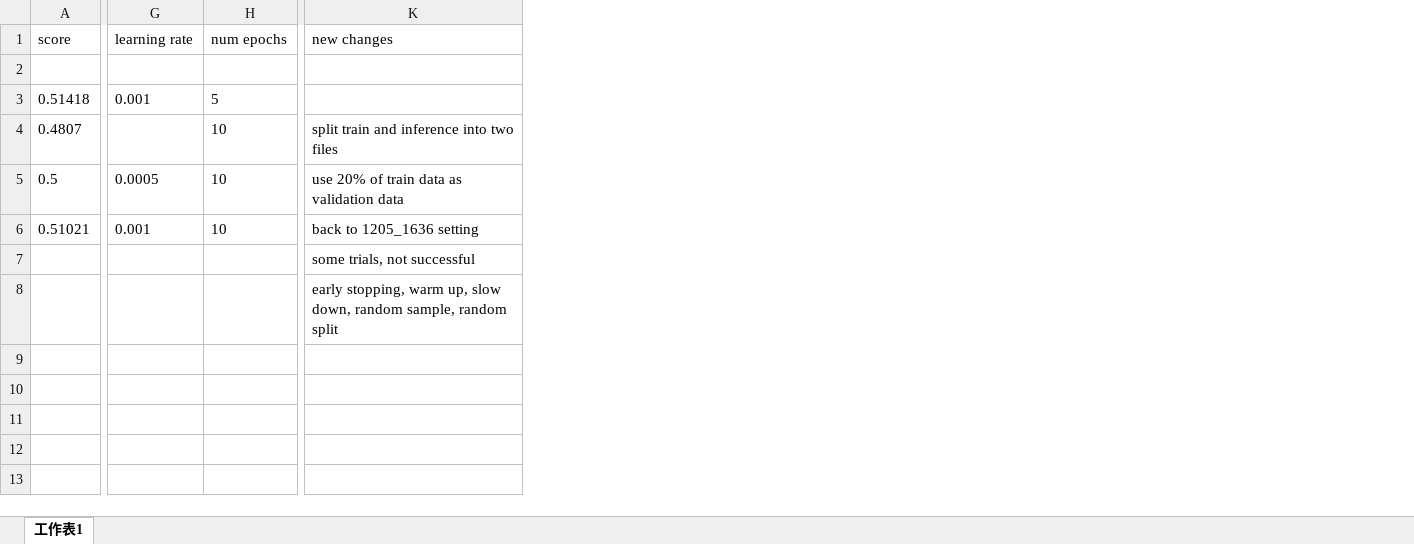
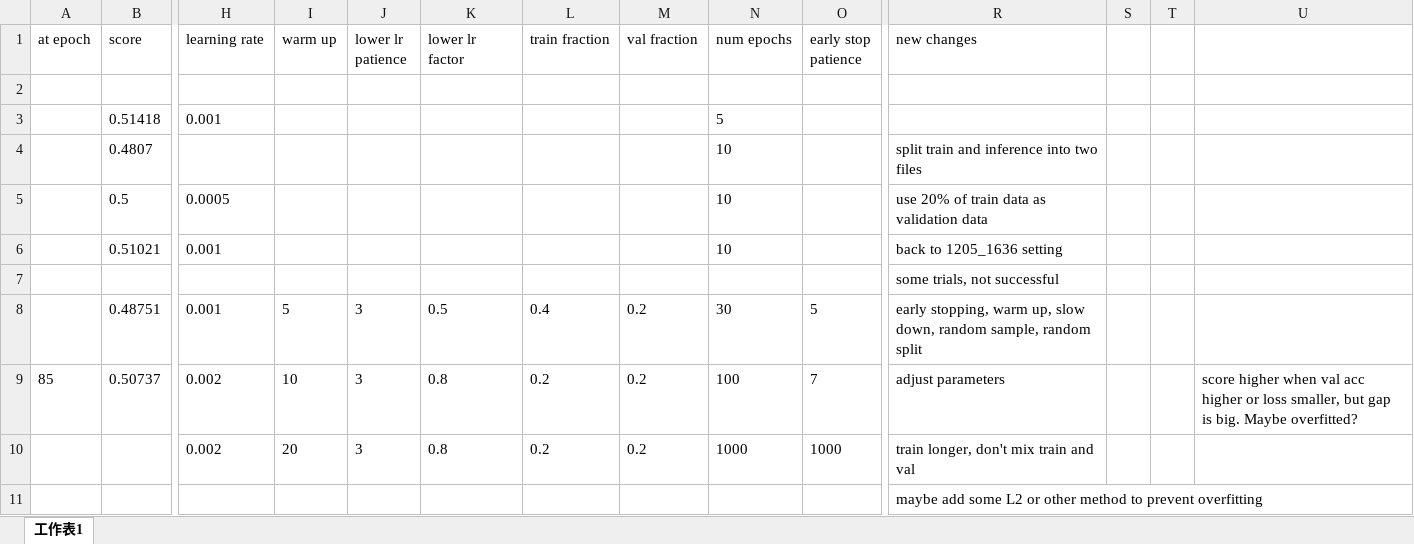
Before and after one commit to YuiHuang/Intro_to_ML_hw4, an Excel workbook: training_log.xlsx, sheet 工作表1, drawn as a sheet; only a part is shown, gaps mark what is left out; values as stored, in another font and other column widths than the file's, no borders; addresses are those after the commit; rows hold the shown columns only; the diff names each change by its address in the sheet, - before the commit and + after, or states it on an @@ line.

Commit message:
0.50737 1205_2216
probably overfitted, next don't mix val and train.
improved code and data structure.

```diff
--- a/training_log.xlsx (sheet 工作表1)
+++ b/training_log.xlsx (sheet 工作表1)
+column A (at epoch), empty
+column I (warm up), empty
+column J (lower lr patience), empty
+column K (lower lr factor), empty
+column L (train fraction), empty
+column M (val fraction), empty
+column O (early stop patience), empty
+column S, empty
+column T, empty
+column U, empty
+row 8:  | 0.48751 | 0.001 | 5 | 3 | 0.5 | 0.4 | 0.2 | 30 | 5 | early stopping, warm up, slow down, random sample, random split
+row 9: 85 | 0.50737 | 0.002 | 10 | 3 | 0.8 | 0.2 | 0.2 | 100 | 7 | adjust parameters |  |  | score higher when val acc higher or loss smaller, but gap is big. Maybe overfitted?
+row 10:  |  | 0.002 | 20 | 3 | 0.8 | 0.2 | 0.2 | 1000 | 1000 | train longer, don't mix train and val
-R11 (new changes): early stopping, warm up, slow down, random sample, random split
+R11 (new changes): maybe add some L2 or other method to prevent overfitting
```
Also changed, not shown: 19 other files.
